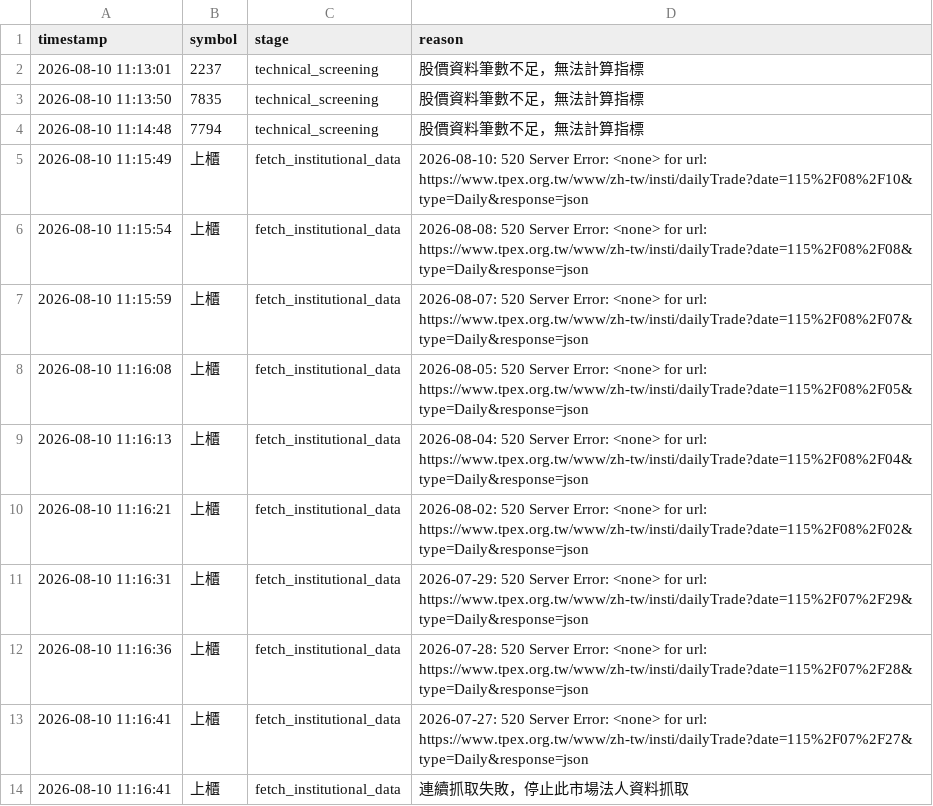
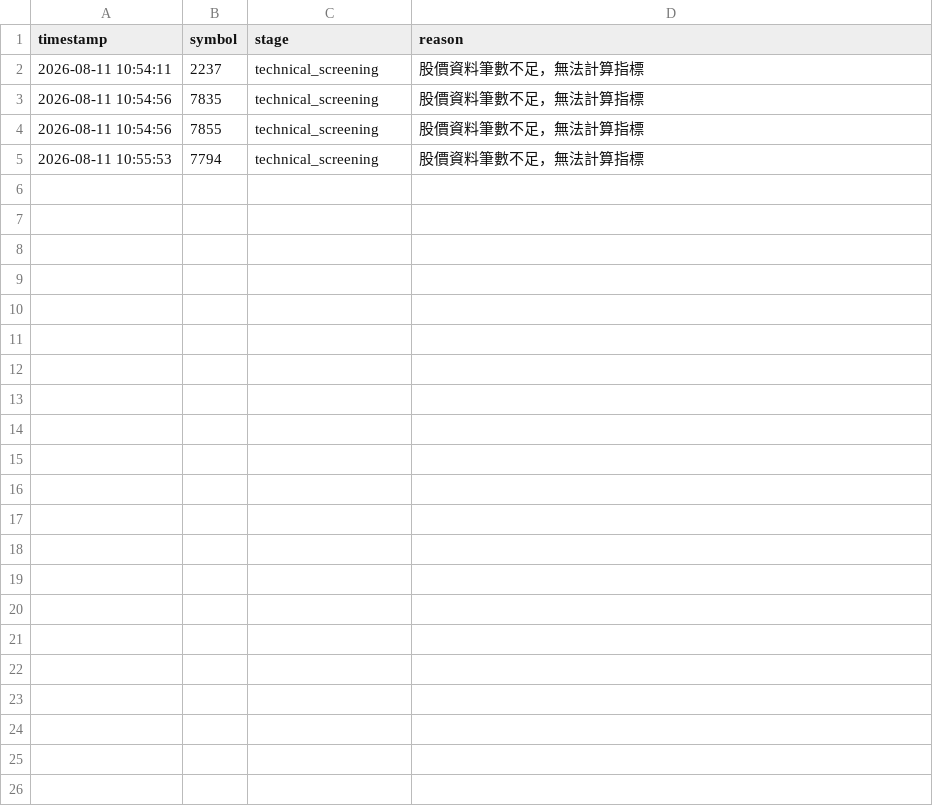
Before and after one commit to ScoppenLin/CandyTWStock, a CSV file: logs/error_log.csv, drawn as a sheet.

```diff
--- a/logs/error_log.csv
+++ b/logs/error_log.csv
@@ -1,14 +1,5 @@
 timestamp,symbol,stage,reason
-2026-08-10 11:13:01,2237,technical_screening,股價資料筆數不足，無法計算指標
-2026-08-10 11:13:50,7835,technical_screening,股價資料筆數不足，無法計算指標
-2026-08-10 11:14:48,7794,technical_screening,股價資料筆數不足，無法計算指標
-2026-08-10 11:15:49,上櫃,fetch_institutional_data,2026-08-10: 520 Server Error: <none> for url: https://www.tpex.org.tw/www/zh-tw/insti/dailyTrade?date=115%2F08%2F10&type=Daily&response=json
-2026-08-10 11:15:54,上櫃,fetch_institutional_data,2026-08-08: 520 Server Error: <none> for url: https://www.tpex.org.tw/www/zh-tw/insti/dailyTrade?date=115%2F08%2F08&type=Daily&response=json
-2026-08-10 11:15:59,上櫃,fetch_institutional_data,2026-08-07: 520 Server Error: <none> for url: https://www.tpex.org.tw/www/zh-tw/insti/dailyTrade?date=115%2F08%2F07&type=Daily&response=json
-2026-08-10 11:16:08,上櫃,fetch_institutional_data,2026-08-05: 520 Server Error: <none> for url: https://www.tpex.org.tw/www/zh-tw/insti/dailyTrade?date=115%2F08%2F05&type=Daily&response=json
-2026-08-10 11:16:13,上櫃,fetch_institutional_data,2026-08-04: 520 Server Error: <none> for url: https://www.tpex.org.tw/www/zh-tw/insti/dailyTrade?date=115%2F08%2F04&type=Daily&response=json
-2026-08-10 11:16:21,上櫃,fetch_institutional_data,2026-08-02: 520 Server Error: <none> for url: https://www.tpex.org.tw/www/zh-tw/insti/dailyTrade?date=115%2F08%2F02&type=Daily&response=json
-2026-08-10 11:16:31,上櫃,fetch_institutional_data,2026-07-29: 520 Server Error: <none> for url: https://www.tpex.org.tw/www/zh-tw/insti/dailyTrade?date=115%2F07%2F29&type=Daily&response=json
-2026-08-10 11:16:36,上櫃,fetch_institutional_data,2026-07-28: 520 Server Error: <none> for url: https://www.tpex.org.tw/www/zh-tw/insti/dailyTrade?date=115%2F07%2F28&type=Daily&response=json
-2026-08-10 11:16:41,上櫃,fetch_institutional_data,2026-07-27: 520 Server Error: <none> for url: https://www.tpex.org.tw/www/zh-tw/insti/dailyTrade?date=115%2F07%2F27&type=Daily&response=json
-2026-08-10 11:16:41,上櫃,fetch_institutional_data,連續抓取失敗，停止此市場法人資料抓取
+2026-08-11 10:54:11,2237,technical_screening,股價資料筆數不足，無法計算指標
+2026-08-11 10:54:56,7835,technical_screening,股價資料筆數不足，無法計算指標
+2026-08-11 10:54:56,7855,technical_screening,股價資料筆數不足，無法計算指標
+2026-08-11 10:55:53,7794,technical_screening,股價資料筆數不足，無法計算指標
```
Also changed, not shown: data/stock_list.csv, output/screening_result.csv, 5 other files.
